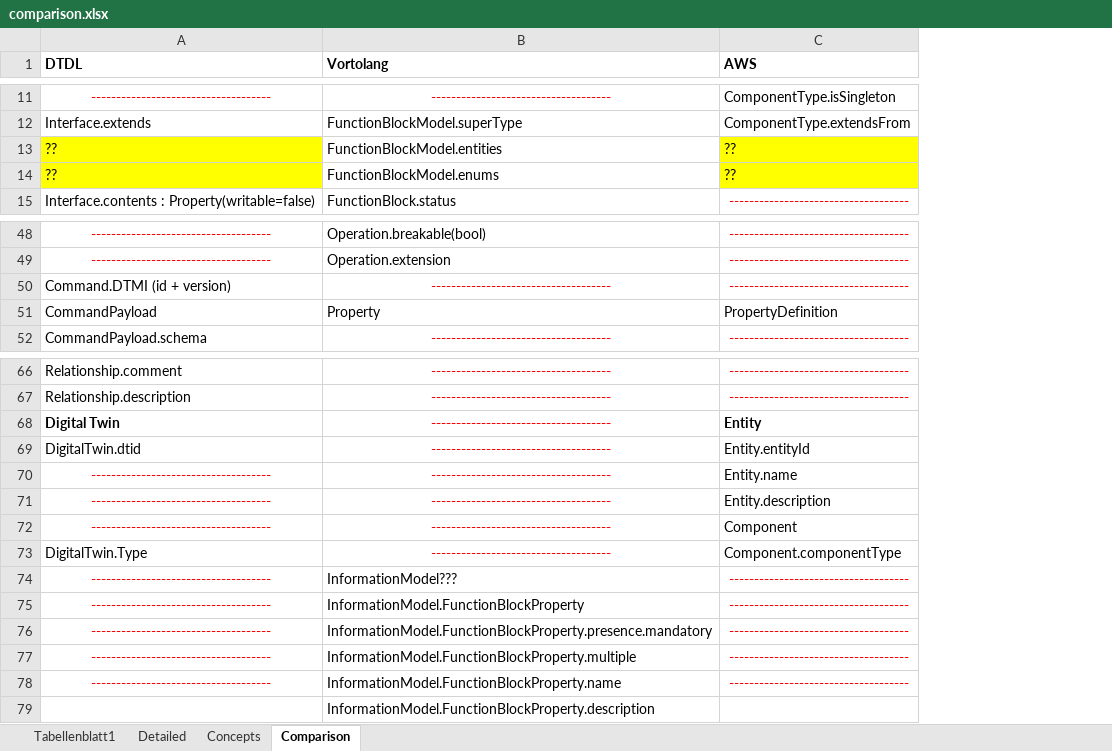
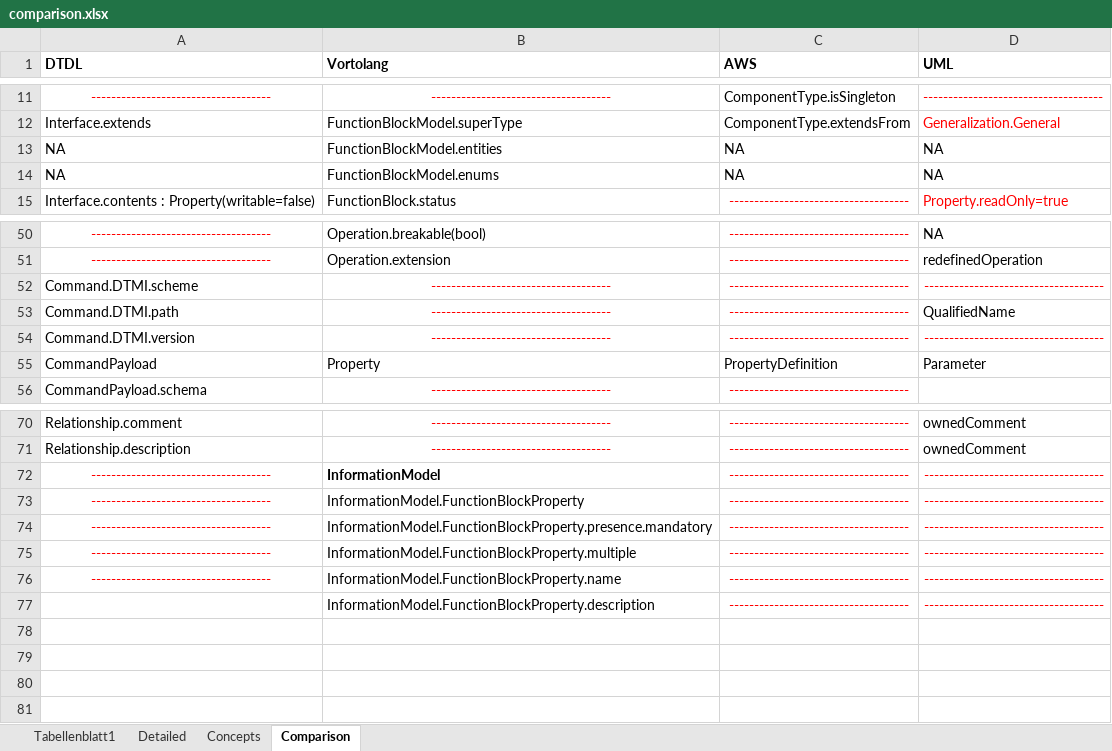
Before and after one commit to derlehner/dt_language_comparison, an Excel workbook: comparison.xlsx, sheet Comparison, drawn as a sheet; only a part is shown, gaps mark what is left out; values as stored, in another font and other column widths than the file's, no borders; removed rows and columns are numbered as before the commit, all else as after; the diff covers the shown part only; the diff names each change by its address in the sheet, - before the commit and + after, or states it on an @@ line.

Commit message:
update aq use case, uml comparison in excel (meeting jerome daniel)

```diff
--- a/comparison.xlsx (sheet Comparison)
+++ b/comparison.xlsx (sheet Comparison)
+column D (UML), rows 11-12: ------------------------------------ | Generalization.General; row 15: Property.readOnly=true; rows 50-51: NA | redefinedOperation; rows 54-55: ------------------------------------ | Parameter; rows 70-77: ownedComment | ownedComment | ------------------------------------ | ------------------------------------ | ------------------------------------ | ------------------------------------ | ------------------------------------ | ------------------------------------
-row 13: ?? | FunctionBlockModel.entities | ??
-row 14: ?? | FunctionBlockModel.enums | ??
+row 13: NA | FunctionBlockModel.entities | NA | NA
+row 14: NA | FunctionBlockModel.enums | NA | NA
+row 52: Command.DTMI.scheme | ------------------------------------ | ------------------------------------ | ------------------------------------
+row 53: Command.DTMI.path | ------------------------------------ | ------------------------------------ | QualifiedName
-A54 (DTDL): Command.DTMI (id + version)
+A54 (DTDL): Command.DTMI.version
-row 68: Digital Twin | ------------------------------------ | Entity
-row 69: DigitalTwin.dtid | ------------------------------------ | Entity.entityId
-row 70: ------------------------------------ | ------------------------------------ | Entity.name
-row 71: ------------------------------------ | ------------------------------------ | Entity.description
-row 72: ------------------------------------ | ------------------------------------ | Component
-row 73: DigitalTwin.Type | ------------------------------------ | Component.componentType
-B72 (Vortolang): InformationModel???
+B72 (Vortolang): InformationModel
-B72 bold: off
+B72 bold: on
-C77 (AWS): (empty)
+C77 (AWS): ------------------------------------
```
Also changed, not shown: 2 added rows, 4 edited cells and cell formats elsewhere in this sheet, 1 other file.
